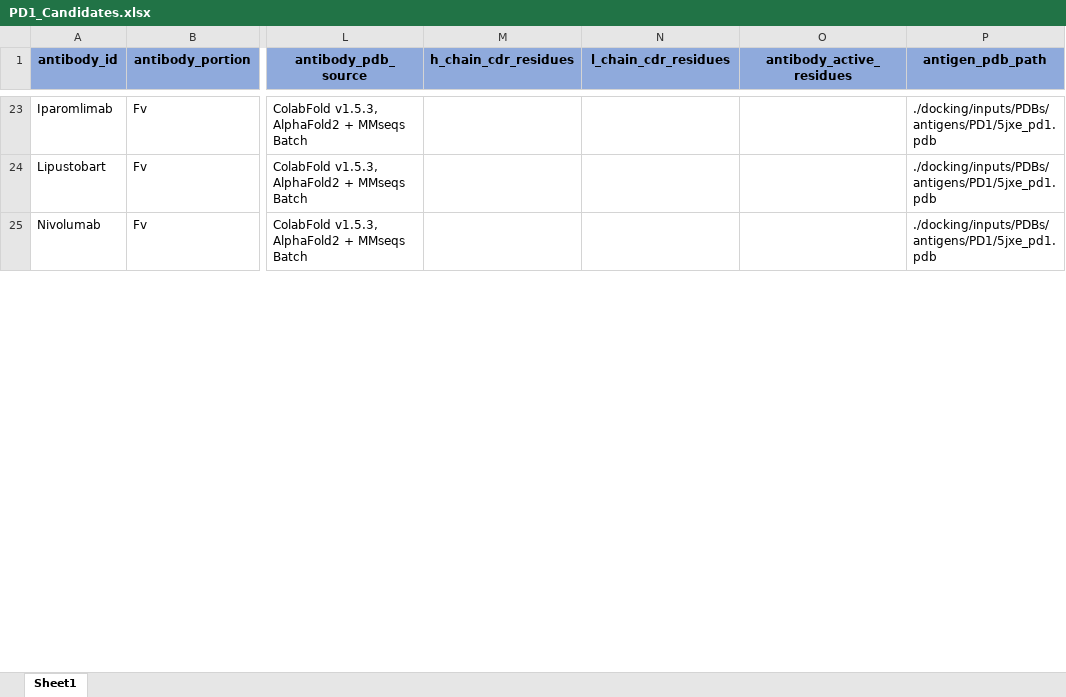
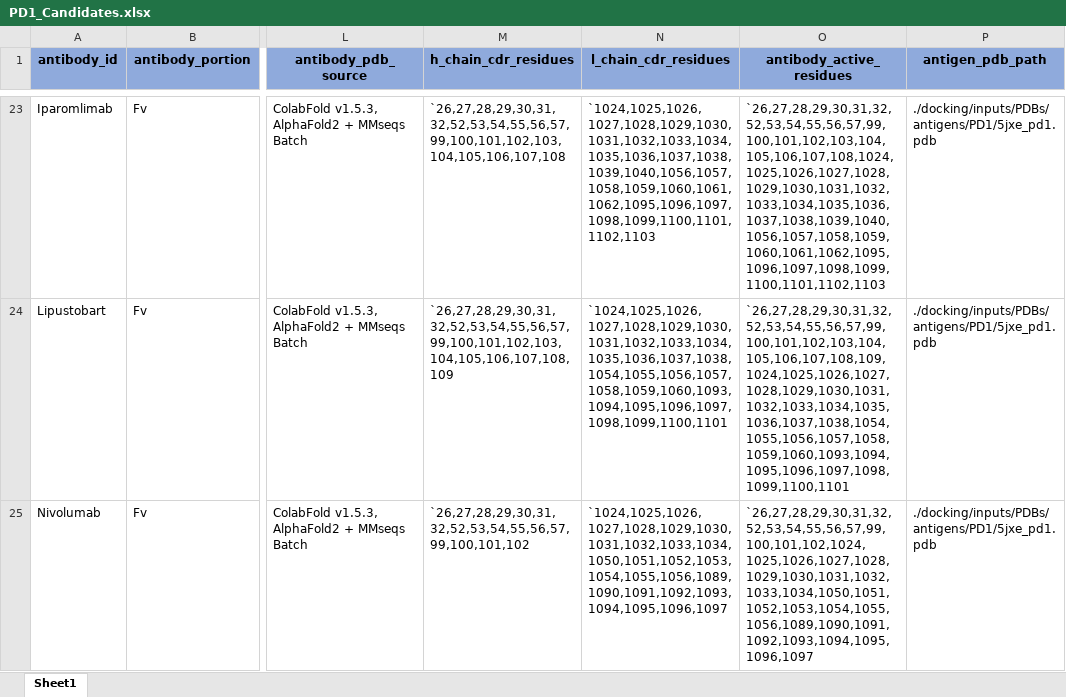
Before and after one commit to tuplexyz/PD-1_Fab_Diffusion, an Excel workbook: PD1_Candidates.xlsx, sheet Sheet1, drawn as a sheet; only a part is shown, gaps mark what is left out; values as stored, in another font and other column widths than the file's, no borders; the diff covers the shown part only; the diff names each change by its address in the sheet, - before the commit and + after, or states it on an @@ line.

```diff
--- a/PD1_Candidates.xlsx (sheet Sheet1)
+++ b/PD1_Candidates.xlsx (sheet Sheet1)
-M23 (h_chain_cdr_residues): (empty)
+M23 (h_chain_cdr_residues): `26,27,28,29,30,31,32,52,53,54,55,56,57,99,100,101,102,103,104,105,106,107,108
-N23 (l_chain_cdr_residues): (empty)
+N23 (l_chain_cdr_residues): `1024,1025,1026,1027,1028,1029,1030,1031,1032,1033,1034,1035,1036,1037,1038,1039,1040,1056,1057,1058,1059,1060,1061,1062,1095,1096,1097,1098,1099,1100,1101,1102,1103
-O23 (antibody_active_residues): (empty)
+O23 (antibody_active_residues): `26,27,28,29,30,31,32,52,53,54,55,56,57,99,100,101,102,103,104,105,106,107,108,1024,1025,1026,1027,1028,1029,1030,1031,1032,1033,1034,1035,1036,1037,1038,1039,1040,1056,1057,1058,1059,1060,1061,1062,1095,1096,1097,1098,1099,1100,1101,1102,1103
-M24 (h_chain_cdr_residues): (empty)
+M24 (h_chain_cdr_residues): `26,27,28,29,30,31,32,52,53,54,55,56,57,99,100,101,102,103,104,105,106,107,108,109
-N24 (l_chain_cdr_residues): (empty)
+N24 (l_chain_cdr_residues): `1024,1025,1026,1027,1028,1029,1030,1031,1032,1033,1034,1035,1036,1037,1038,1054,1055,1056,1057,1058,1059,1060,1093,1094,1095,1096,1097,1098,1099,1100,1101
-O24 (antibody_active_residues): (empty)
+O24 (antibody_active_residues): `26,27,28,29,30,31,32,52,53,54,55,56,57,99,100,101,102,103,104,105,106,107,108,109,1024,1025,1026,1027,1028,1029,1030,1031,1032,1033,1034,1035,1036,1037,1038,1054,1055,1056,1057,1058,1059,1060,1093,1094,1095,1096,1097,1098,1099,1100,1101
-M25 (h_chain_cdr_residues): (empty)
+M25 (h_chain_cdr_residues): `26,27,28,29,30,31,32,52,53,54,55,56,57,99,100,101,102
-N25 (l_chain_cdr_residues): (empty)
+N25 (l_chain_cdr_residues): `1024,1025,1026,1027,1028,1029,1030,1031,1032,1033,1034,1050,1051,1052,1053,1054,1055,1056,1089,1090,1091,1092,1093,1094,1095,1096,1097
-O25 (antibody_active_residues): (empty)
+O25 (antibody_active_residues): `26,27,28,29,30,31,32,52,53,54,55,56,57,99,100,101,102,1024,1025,1026,1027,1028,1029,1030,1031,1032,1033,1034,1050,1051,1052,1053,1054,1055,1056,1089,1090,1091,1092,1093,1094,1095,1096,1097
```
Also changed, not shown: 90 edited cells elsewhere in this sheet.
